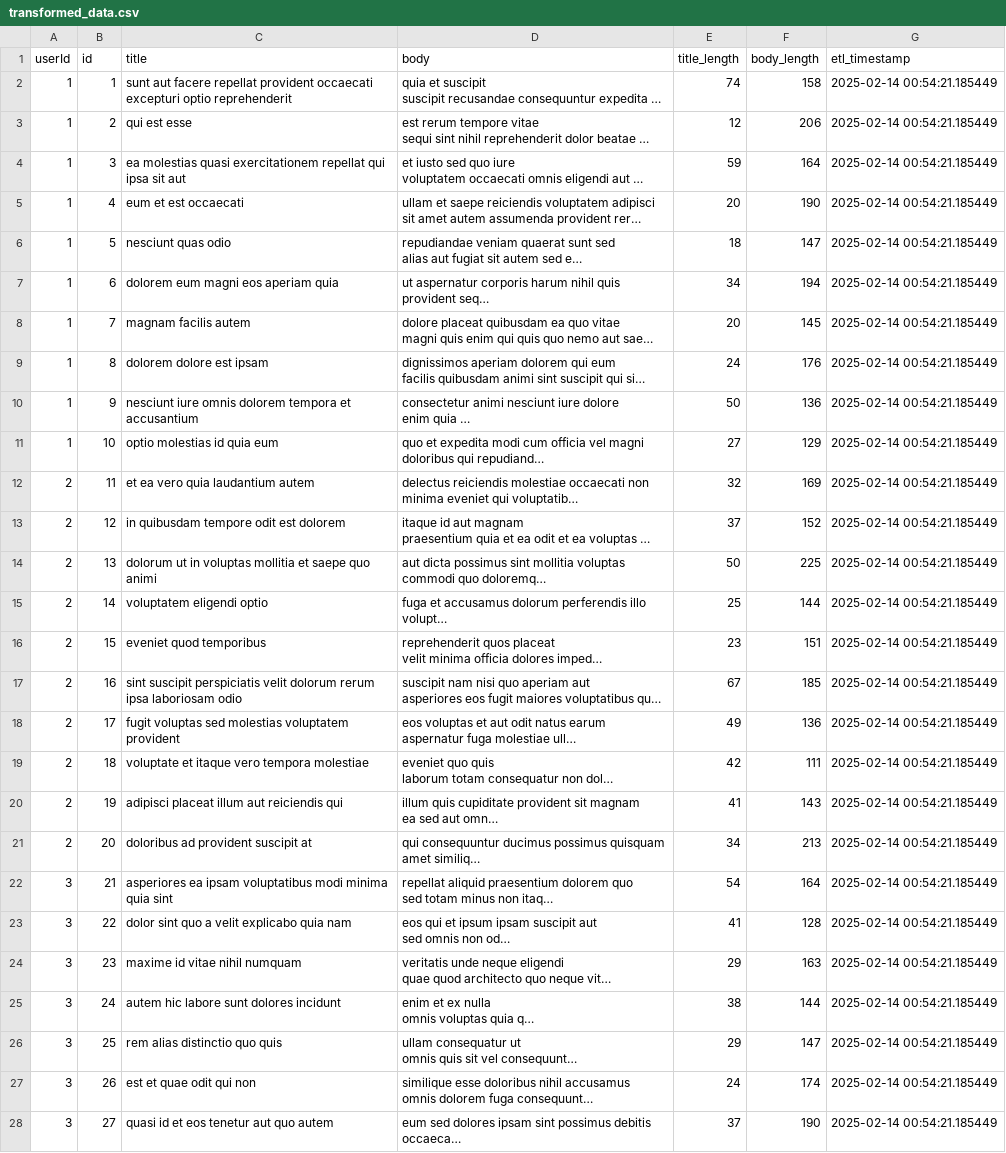
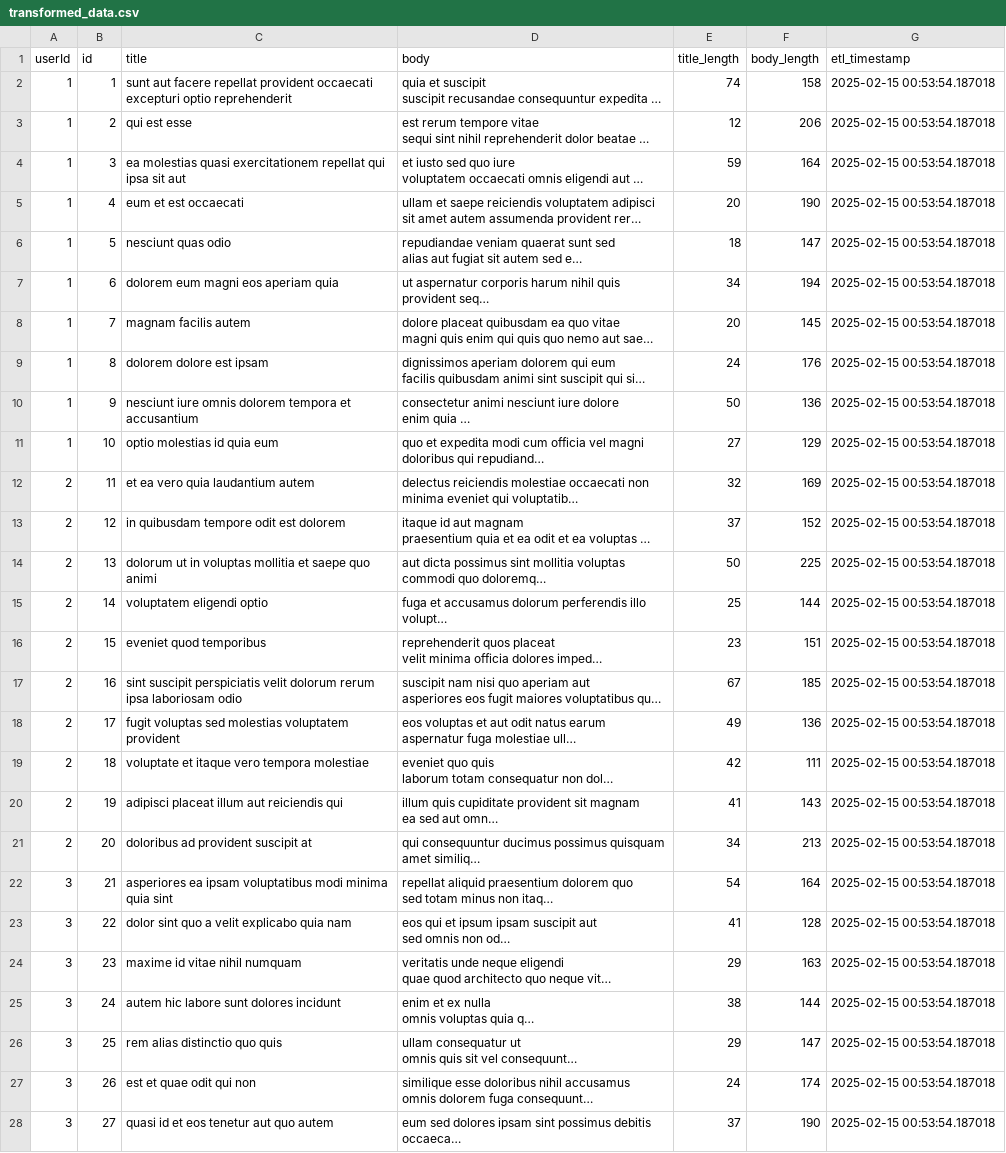
Before and after one commit to AkileshVishnu/Github_Actions-ETL_Pipeline, a CSV file: transformed_data.csv, drawn as a sheet; only a part is shown; long unchanged cells end in …; the diff covers the shown part only; the diff names each change by its address in the sheet, - before the commit and + after, or states it on an @@ line.

```diff
--- a/transformed_data.csv
+++ b/transformed_data.csv
-G2:G28 (etl_timestamp): 2025-02-14 00:54:21.185449
+G2:G28 (etl_timestamp): 2025-02-15 00:53:54.187018
```
Also changed, not shown: 73 edited cells elsewhere in this file, 1 other file.
